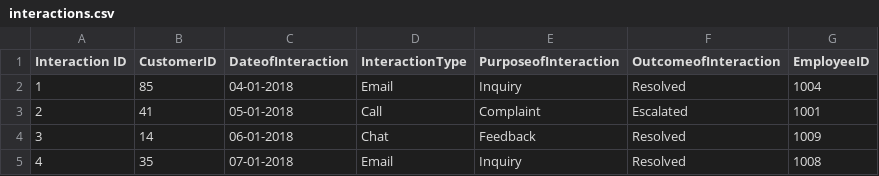
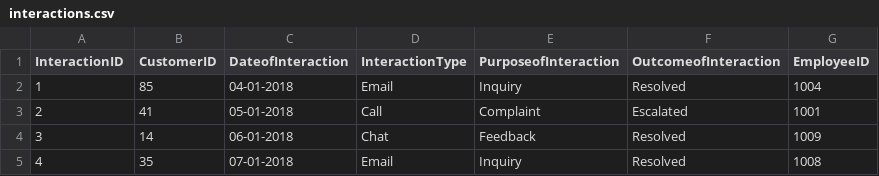
Before and after one commit to klncpks/crm, a CSV file: dmcrm/datasets/interactions.csv, drawn as a sheet; only a part is shown.

```diff
--- a/dmcrm/datasets/interactions.csv
+++ b/dmcrm/datasets/interactions.csv
@@ -1,2 +1,2 @@
-Interaction ID,CustomerID,DateofInteraction,InteractionType,PurposeofInteraction,OutcomeofInteraction,EmployeeID
+InteractionID,CustomerID,DateofInteraction,InteractionType,PurposeofInteraction,OutcomeofInteraction,EmployeeID
 1,85,04-01-2018,Email,Inquiry,Resolved,1004
```
Also changed, not shown: 1 other file.
